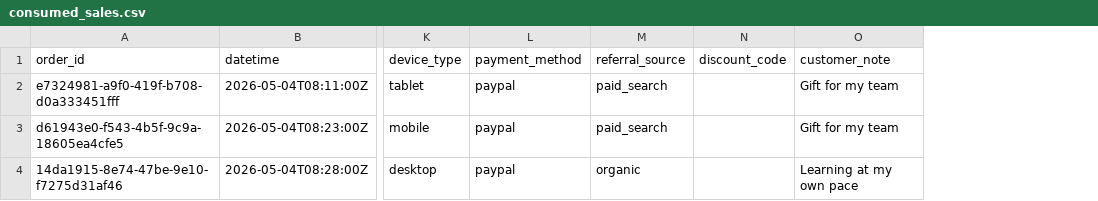
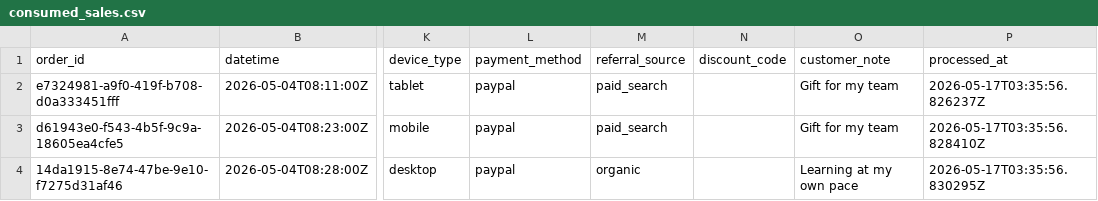
Before and after one commit to MollyShelhamer/streaming-01-foundations, a CSV file: data/output/consumed_sales.csv, drawn as a sheet; only a part is shown, gaps mark what is left out; the diff names each change by its address in the sheet, - before the commit and + after, or states it on an @@ line.

```diff
--- a/data/output/consumed_sales.csv
+++ b/data/output/consumed_sales.csv
+column P (processed_at), rows 2-4: 2026-05-17T03:35:56.826237Z | 2026-05-17T03:35:56.828410Z | 2026-05-17T03:35:56.830295Z
```
Also changed, not shown: data/output/streaming-01-foundations-case.csv, 2 other files.
